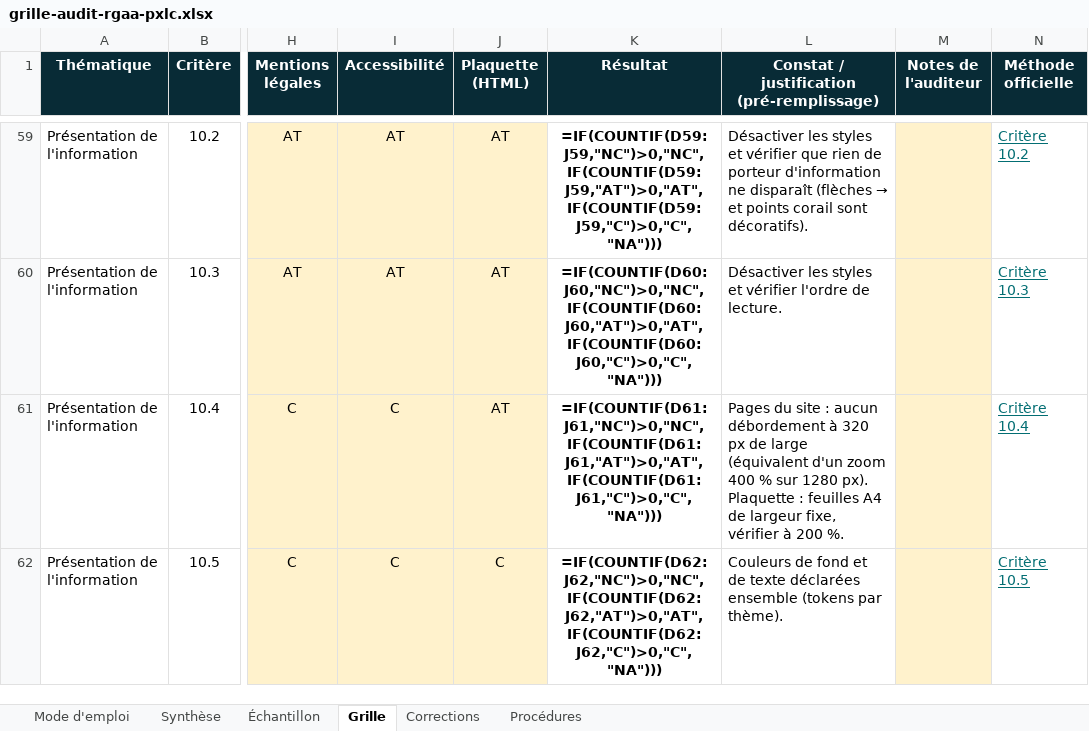
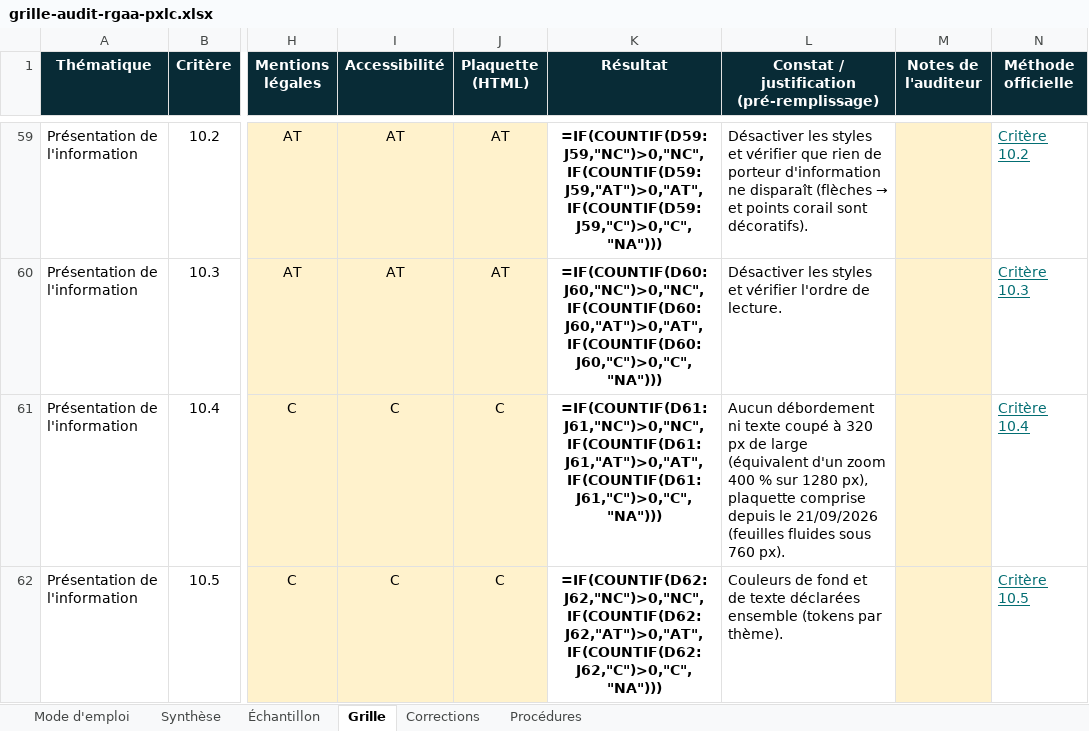
Before and after one commit to seyken971/pxlc-site, an Excel workbook: docs/audit-rgaa/grille-audit-rgaa-pxlc.xlsx, sheet Grille, drawn as a sheet; only a part is shown, gaps mark what is left out; values as stored, in another font and other column widths than the file's, no borders; formulas without a stored value are shown as written; conditional formats not drawn; the diff covers the shown part only; the diff names each change by its address in the sheet, - before the commit and + after, or states it on an @@ line.

```diff
--- a/docs/audit-rgaa/grille-audit-rgaa-pxlc.xlsx (sheet Grille)
+++ b/docs/audit-rgaa/grille-audit-rgaa-pxlc.xlsx (sheet Grille)
-J61 (Plaquette (HTML)): AT
+J61 (Plaquette (HTML)): C
-L61: Pages du site : aucun débordement à 320 px de large (équivalent d'un zoom 400 % sur 1280 px). Plaquette : feuilles A4 de largeur fixe, vérifier à 200 %.
+L61: Aucun débordement ni texte coupé à 320 px de large (équivalent d'un zoom 400 % sur 1280 px), plaquette comprise depuis le 21/09/2026 (feuilles fluides sous 760 px).
```
Also changed, not shown: 21 edited cells elsewhere in this sheet, sheet Corrections, sheet Mode d'emploi, 10 other files.
